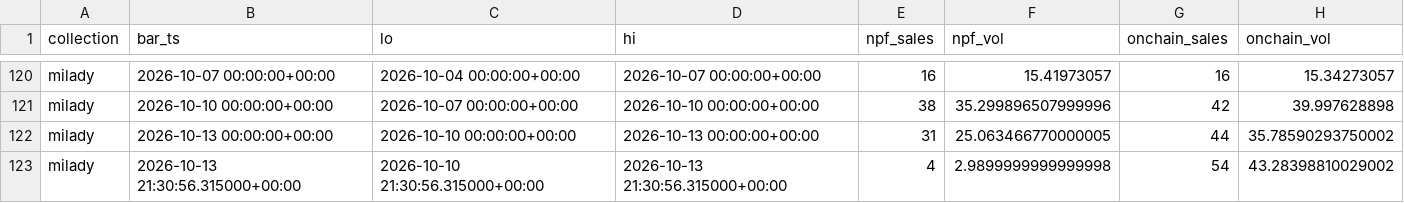
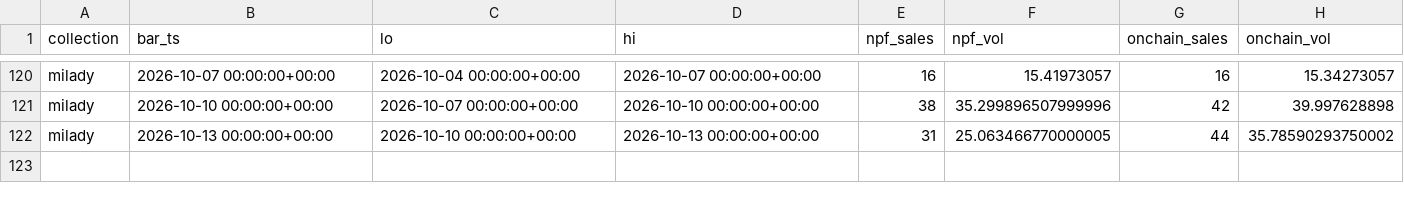
Before and after one commit to ness0x0/ETH-, a CSV file: data/processed/onchain/reconciliation_bars_milady.csv, drawn as a sheet; only a part is shown, gaps mark what is left out.

```diff
--- a/data/processed/onchain/reconciliation_bars_milady.csv
+++ b/data/processed/onchain/reconciliation_bars_milady.csv
@@ -122,2 +122 @@ milady,2026-10-10 00:00:00+00:00,2026-10-07 00:00:00+00:00,2026-10-10 00:00:00+0
 milady,2026-10-13 00:00:00+00:00,2026-10-10 00:00:00+00:00,2026-10-13 00:00:00+00:00,31,25.063466770000005,44,35.78590293750002
-milady,2026-10-13 21:30:56.315000+00:00,2026-10-10 21:30:56.315000+00:00,2026-10-13 21:30:56.315000+00:00,4,2.9899999999999998,54,43.28398810029002
```
Also changed, not shown: data/processed/onchain/buyers_summary.csv, data/processed/onchain/liquidity_summary.csv, 33 other files.
